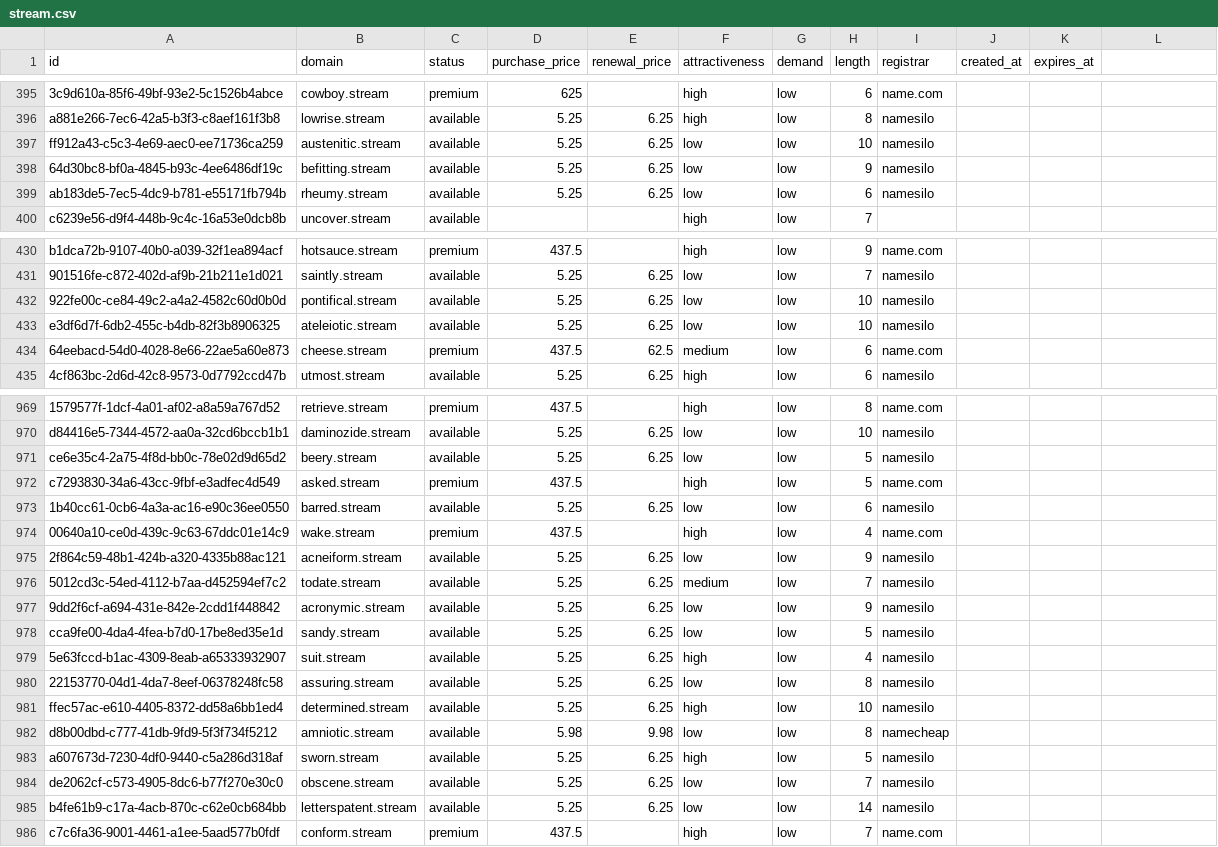
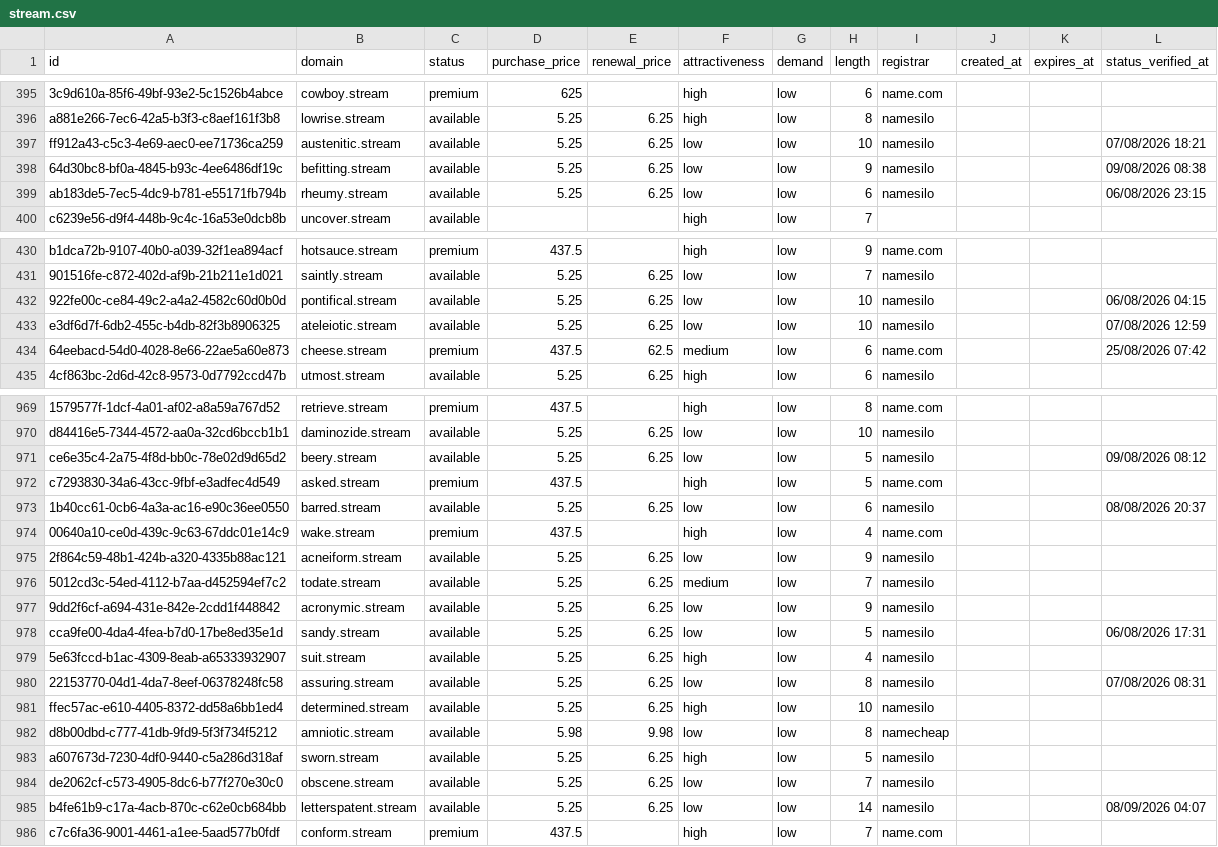
Before and after one commit to UniqueDomains/stream-oneword-domains, a CSV file: stream.csv, drawn as a sheet; only a part is shown, gaps mark what is left out; the diff covers the shown part only.

```diff
--- a/stream.csv
+++ b/stream.csv
@@ -1 +1 @@
-id,domain,status,purchase_price,renewal_price,attractiveness,demand,length,registrar,created_at,expires_at
+id,domain,status,purchase_price,renewal_price,attractiveness,demand,length,registrar,created_at,expires_at,status_verified_at
@@ -397,3 +397,3 @@ a881e266-7ec6-42a5-b3f3-c8aef161f3b8,lowrise.stream,available,5.25,6.25,high,low
-ff912a43-c5c3-4e69-aec0-ee71736ca259,austenitic.stream,available,5.25,6.25,low,low,10,namesilo,,
-64d30bc8-bf0a-4845-b93c-4ee6486df19c,befitting.stream,available,5.25,6.25,low,low,9,namesilo,,
-ab183de5-7ec5-4dc9-b781-e55171fb794b,rheumy.stream,available,5.25,6.25,low,low,6,namesilo,,
+ff912a43-c5c3-4e69-aec0-ee71736ca259,austenitic.stream,available,5.25,6.25,low,low,10,namesilo,,,07/08/2026 18:21
+64d30bc8-bf0a-4845-b93c-4ee6486df19c,befitting.stream,available,5.25,6.25,low,low,9,namesilo,,,09/08/2026 08:38
+ab183de5-7ec5-4dc9-b781-e55171fb794b,rheumy.stream,available,5.25,6.25,low,low,6,namesilo,,,06/08/2026 23:15
@@ -432,3 +432,3 @@ b1dca72b-9107-40b0-a039-32f1ea894acf,hotsauce.stream,premium,437.5,,high,low,9,n
-922fe00c-ce84-49c2-a4a2-4582c60d0b0d,pontifical.stream,available,5.25,6.25,low,low,10,namesilo,,
-e3df6d7f-6db2-455c-b4db-82f3b8906325,ateleiotic.stream,available,5.25,6.25,low,low,10,namesilo,,
-64eebacd-54d0-4028-8e66-22ae5a60e873,cheese.stream,premium,437.5,62.5,medium,low,6,name.com,,
+922fe00c-ce84-49c2-a4a2-4582c60d0b0d,pontifical.stream,available,5.25,6.25,low,low,10,namesilo,,,06/08/2026 04:15
+e3df6d7f-6db2-455c-b4db-82f3b8906325,ateleiotic.stream,available,5.25,6.25,low,low,10,namesilo,,,07/08/2026 12:59
+64eebacd-54d0-4028-8e66-22ae5a60e873,cheese.stream,premium,437.5,62.5,medium,low,6,name.com,,,25/08/2026 07:42
@@ -971 +971 @@ d84416e5-7344-4572-aa0a-32cd6bccb1b1,daminozide.stream,available,5.25,6.25,low,l
-ce6e35c4-2a75-4f8d-bb0c-78e02d9d65d2,beery.stream,available,5.25,6.25,low,low,5,namesilo,,
+ce6e35c4-2a75-4f8d-bb0c-78e02d9d65d2,beery.stream,available,5.25,6.25,low,low,5,namesilo,,,09/08/2026 08:12
@@ -973 +973 @@ c7293830-34a6-43cc-9fbf-e3adfec4d549,asked.stream,premium,437.5,,high,low,5,name
-1b40cc61-0cb6-4a3a-ac16-e90c36ee0550,barred.stream,available,5.25,6.25,low,low,6,namesilo,,
+1b40cc61-0cb6-4a3a-ac16-e90c36ee0550,barred.stream,available,5.25,6.25,low,low,6,namesilo,,,08/08/2026 20:37
@@ -978 +978 @@ c7293830-34a6-43cc-9fbf-e3adfec4d549,asked.stream,premium,437.5,,high,low,5,name
-cca9fe00-4da4-4fea-b7d0-17be8ed35e1d,sandy.stream,available,5.25,6.25,low,low,5,namesilo,,
+cca9fe00-4da4-4fea-b7d0-17be8ed35e1d,sandy.stream,available,5.25,6.25,low,low,5,namesilo,,,06/08/2026 17:31
@@ -980 +980 @@ cca9fe00-4da4-4fea-b7d0-17be8ed35e1d,sandy.stream,available,5.25,6.25,low,low,5,
-22153770-04d1-4da7-8eef-06378248fc58,assuring.stream,available,5.25,6.25,low,low,8,namesilo,,
+22153770-04d1-4da7-8eef-06378248fc58,assuring.stream,available,5.25,6.25,low,low,8,namesilo,,,07/08/2026 08:31
@@ -985 +985 @@ de2062cf-c573-4905-8dc6-b77f270e30c0,obscene.stream,available,5.25,6.25,low,low,
-b4fe61b9-c17a-4acb-870c-c62e0cb684bb,letterspatent.stream,available,5.25,6.25,low,low,14,namesilo,,
+b4fe61b9-c17a-4acb-870c-c62e0cb684bb,letterspatent.stream,available,5.25,6.25,low,low,14,namesilo,,,08/09/2026 04:07
```
Also changed, not shown: 120 edited cells elsewhere in this file, 6 other files.
